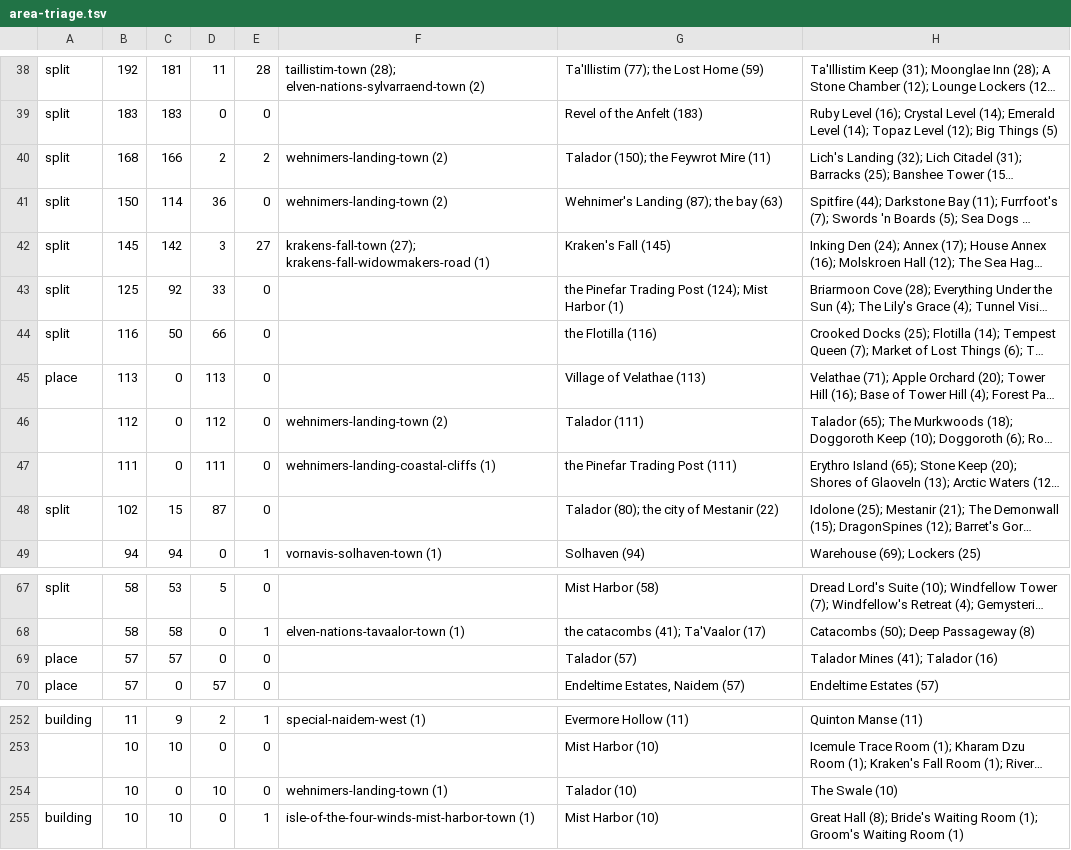
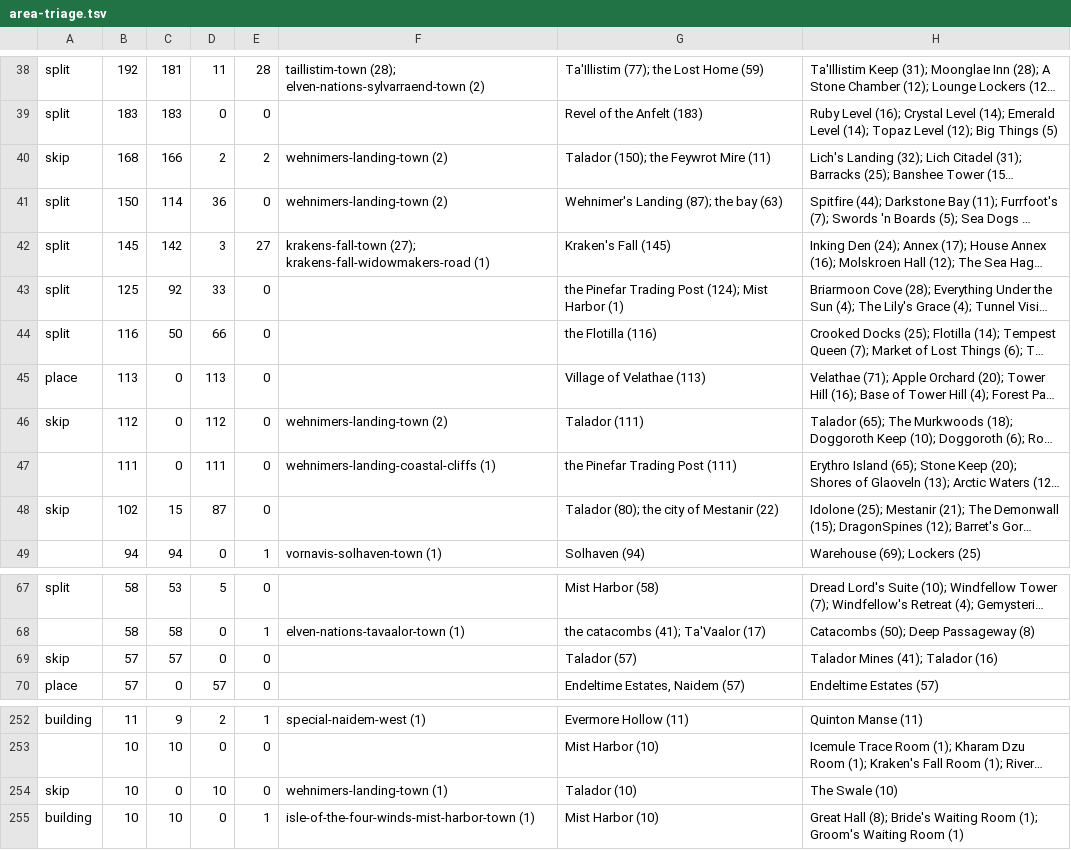
Before and after one commit to Nisugi/hydra-mapper, a TSV file: analysis/area-triage.tsv, drawn as a sheet; only a part is shown, gaps mark what is left out; long unchanged cells end in …; the diff names each change by its address in the sheet, - before the commit and + after, or states it on an @@ line.

```diff
--- a/analysis/area-triage.tsv
+++ b/analysis/area-triage.tsv
-A40: split
+A40: skip
-A46: (empty)
+A46: skip
-A48: split
+A48: skip
-A69: place
+A69: skip
-A254: (empty)
+A254: skip
```
Also changed, not shown: 7 other files.
